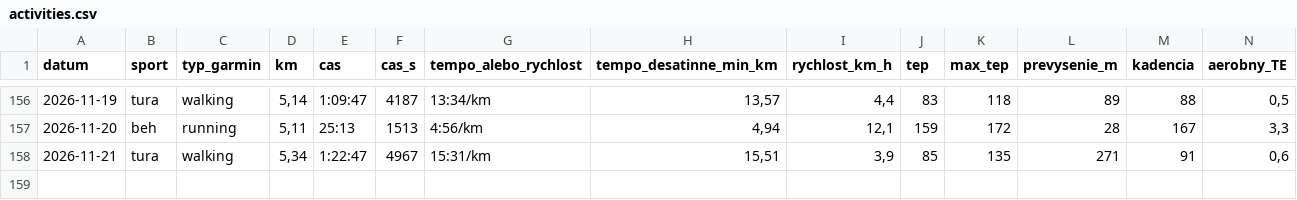
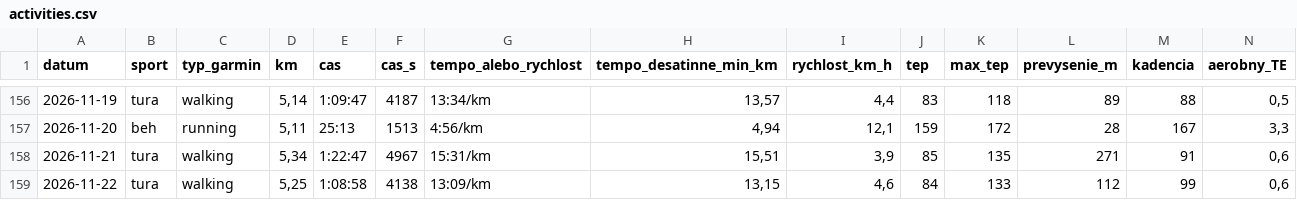
Before and after one commit to panacekm08/relaxrun, a CSV file: activities.csv, drawn as a sheet; only a part is shown, gaps mark what is left out; rows hold the shown columns only; the diff names each change by its address in the sheet, - before the commit and + after, or states it on an @@ line.

```diff
--- a/activities.csv
+++ b/activities.csv
+row 159: 2026-11-22 | tura | walking | 5,25 | 1:08:58 | 4138 | 13:09/km | 13,15 | 4,6 | 84 | 133 | 112 | 99 | 0,6
```
Also changed, not shown: wellness.csv, 4 other files.
